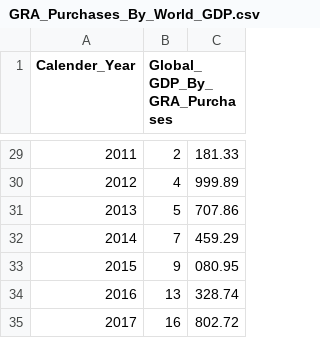
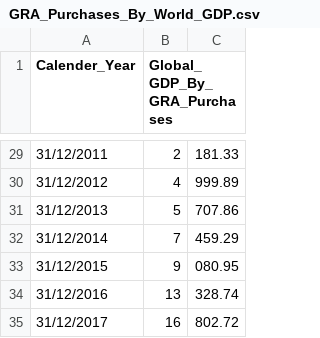
Before and after one commit to Harryjasona/Harryjasona.github.io, a CSV file: GRA_Purchases_By_World_GDP.csv, drawn as a sheet; only a part is shown, gaps mark what is left out; the diff covers the shown part only.

```diff
--- a/GRA_Purchases_By_World_GDP.csv
+++ b/GRA_Purchases_By_World_GDP.csv
@@ -29,7 +29,7 @@ Calender_Year,Global_GDP_By_GRA_Purchases
-2011,2,181.33
-2012,4,999.89
-2013,5,707.86
-2014,7,459.29
-2015,9,080.95
-2016,13,328.74
-2017,16,802.72
+31/12/2011,2,181.33
+31/12/2012,4,999.89
+31/12/2013,5,707.86
+31/12/2014,7,459.29
+31/12/2015,9,080.95
+31/12/2016,13,328.74
+31/12/2017,16,802.72
```
Also changed, not shown: 27 edited cells elsewhere in this file.
